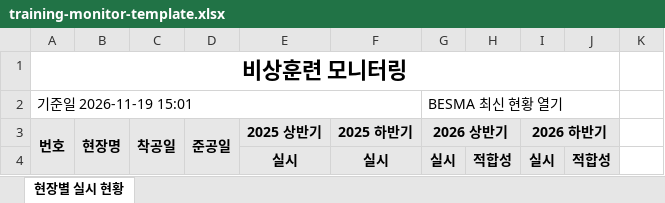
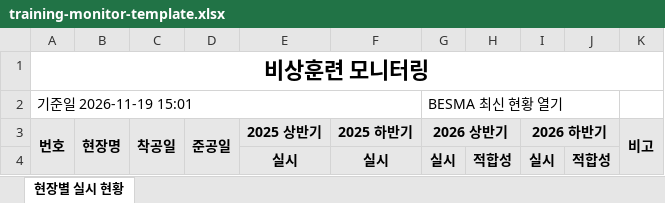
Before and after one commit to dytc798-uvis/besma-rev, an Excel workbook: backend/app/modules/half_year_reviews/assets/training-monitor-template.xlsx, sheet 현장별 실시 현황, drawn as a sheet; values as stored, in another font and other column widths than the file's, no borders; conditional formats not drawn; the diff names each change by its address in the sheet, - before the commit and + after, or states it on an @@ line.

```diff
--- a/backend/app/modules/half_year_reviews/assets/training-monitor-template.xlsx (sheet 현장별 실시 현황)
+++ b/backend/app/modules/half_year_reviews/assets/training-monitor-template.xlsx (sheet 현장별 실시 현황)
-A1:J1 merged
+A1:K1 merged
-K3: (empty)
+K3: 비고
-K3 fill: none
+K3 fill: #E7E7E7
+K3:K4 merged
```
Also changed, not shown: 4 other files.
